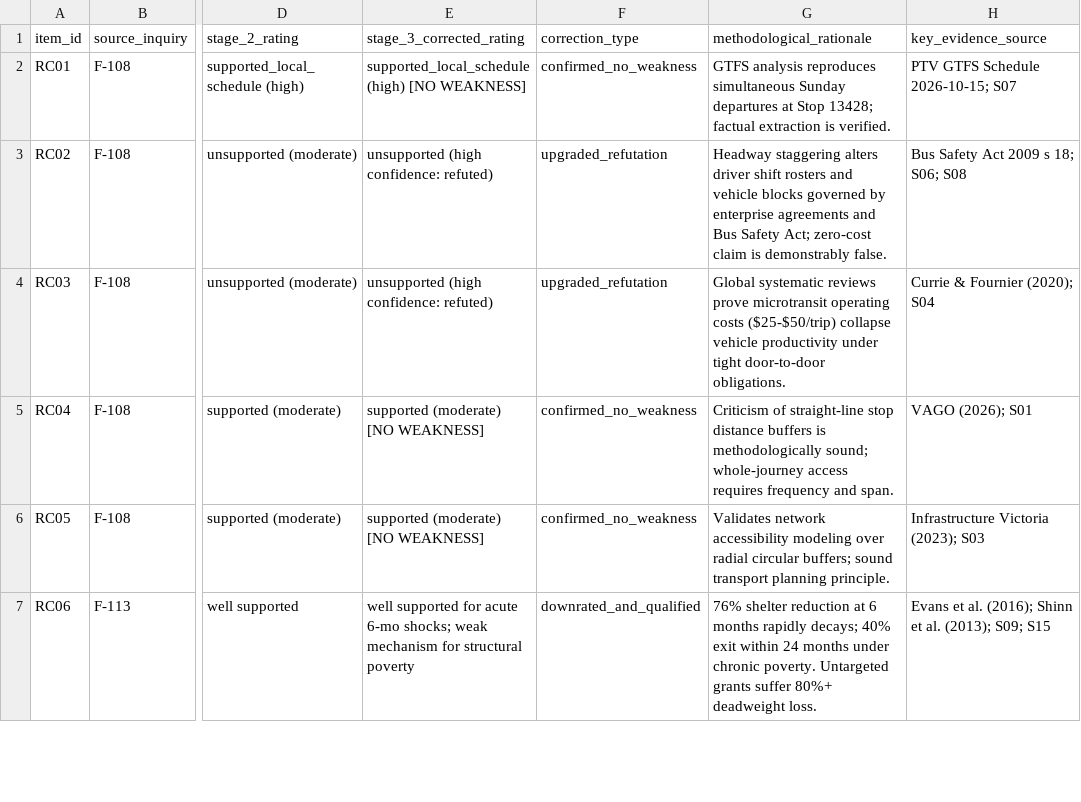
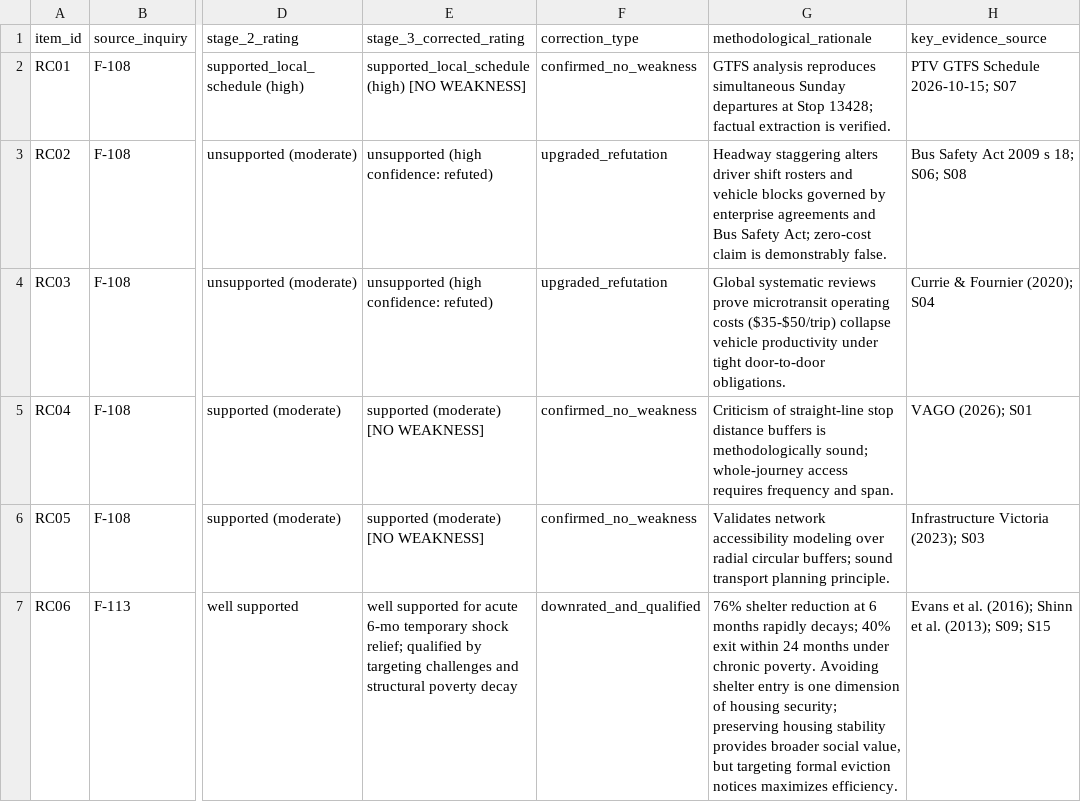
Before and after one commit to Fusion-Party-Aus/policy-research, a CSV file: vic/policy-challenge-f-109/rating-corrections.csv, drawn as a sheet; only a part is shown, gaps mark what is left out; the diff covers the shown part only; the diff names each change by its address in the sheet, - before the commit and + after, or states it on an @@ line.

Commit message:
F-109: revise policy challenge findings, calibrate contradictions, and update registers per human review

```diff
--- a/vic/policy-challenge-f-109/rating-corrections.csv
+++ b/vic/policy-challenge-f-109/rating-corrections.csv
-G4 (methodological_rationale): …operating costs ($25-$50/trip) collapse vehicle…
+G4 (methodological_rationale): …operating costs ($35-$50/trip) collapse vehicle…
-E7 (stage_3_corrected_rating): …acute 6-mo shocks; weak mechanism for structural poverty
+E7 (stage_3_corrected_rating): …acute 6-mo temporary shock relief; qualified by targeting challenges and structural poverty decay
-G7 (methodological_rationale): …chronic poverty. Untargeted grants suffer 80%+ deadweight loss.
+G7 (methodological_rationale): …chronic poverty. Avoiding shelter entry is one dimension of housing security; preserving housing stability provides broader social value, but targeting formal eviction notices maximizes efficiency.
```
Also changed, not shown: 7 edited cells elsewhere in this file, vic/policy-challenge-f-109/challenge-matrix.csv, vic/policy-challenge-f-109/severity-register.csv, 9 other files.
